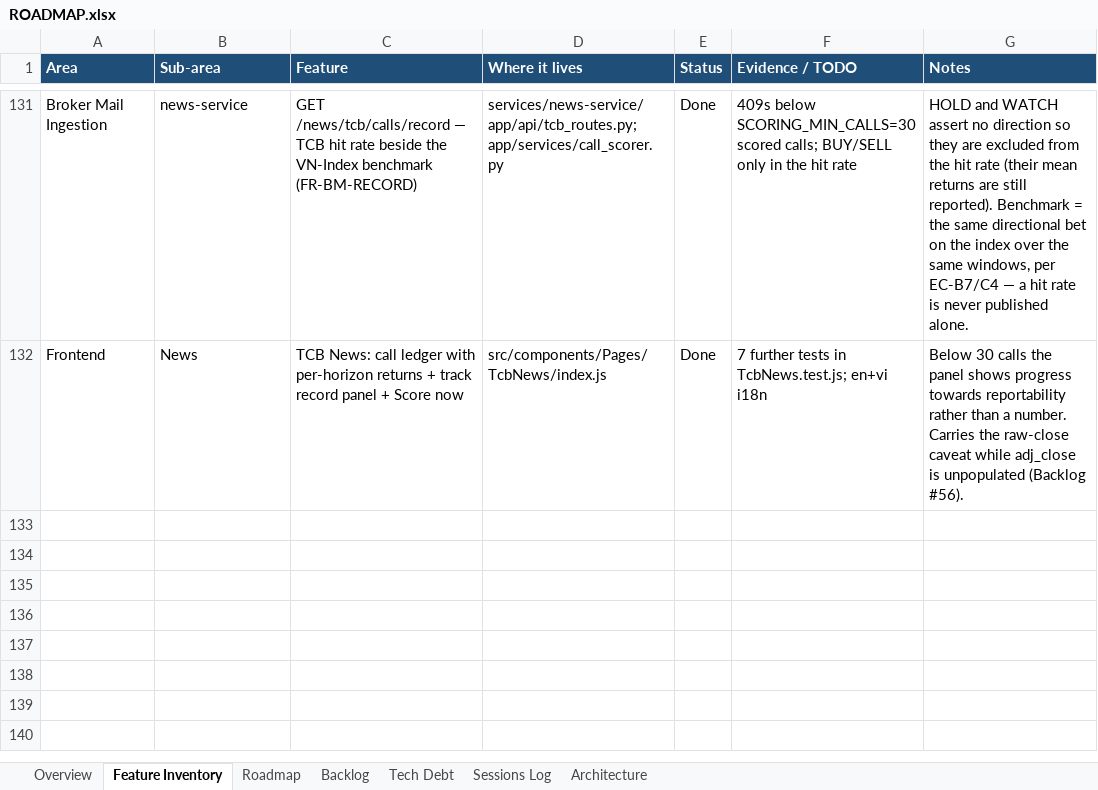
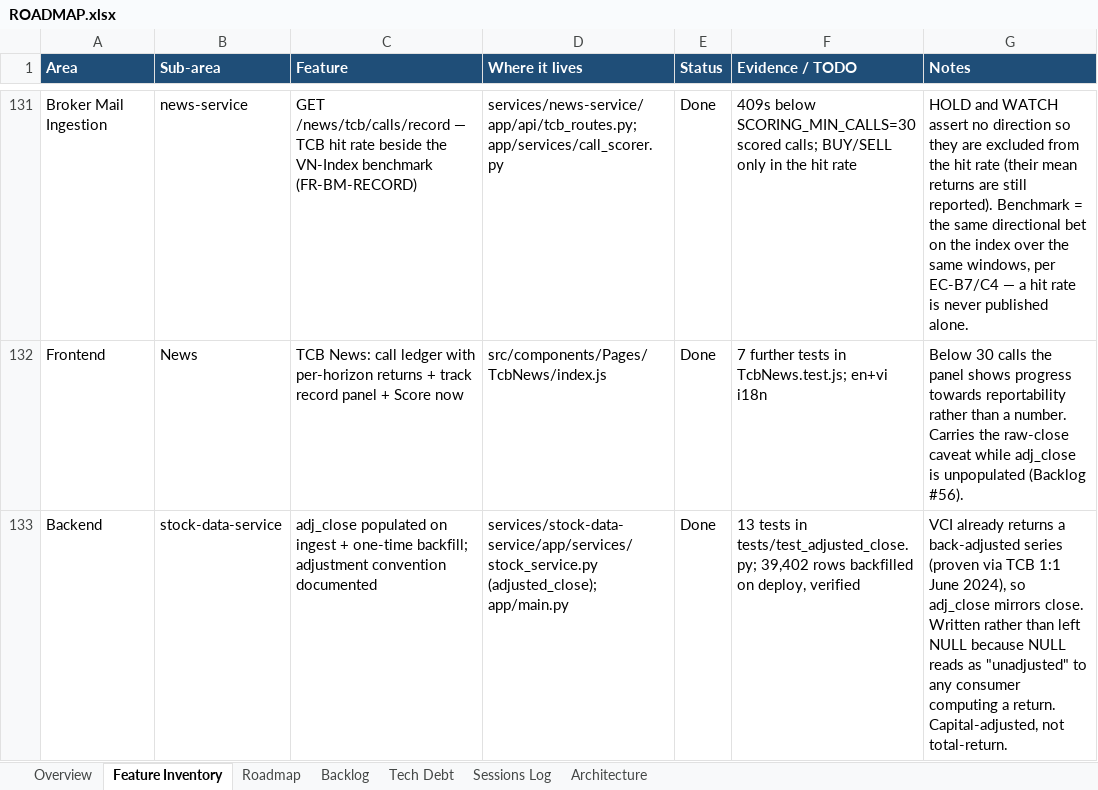
Before and after one commit to Tuanph1970/all_projects, an Excel workbook: stockpredict/ROADMAP.xlsx, sheet Feature Inventory, drawn as a sheet; only a part is shown, gaps mark what is left out; values as stored, in another font and other column widths than the file's, no borders; conditional formats not drawn; the diff names each change by its address in the sheet, - before the commit and + after, or states it on an @@ line.

```diff
--- a/stockpredict/ROADMAP.xlsx (sheet Feature Inventory)
+++ b/stockpredict/ROADMAP.xlsx (sheet Feature Inventory)
+row 133: Backend | stock-data-service | adj_close populated on ingest + one-time backfill; adjustment convention documented | services/stock-data-service/app/services/stock_service.py (adjusted_close); app/main.py | Done | 13 tests in tests/test_adjusted_close.py; 39,402 rows backfilled on deploy, verified | VCI already returns a back-adjusted series (proven via TCB 1:1 June 2024), so adj_close mirrors close. Written rather than left NULL because NULL reads as "unadjusted" to any consumer computing a return. Capital-adjusted, not total-return.
```
Also changed, not shown: sheet Backlog, sheet Sessions Log, 11 other files.
